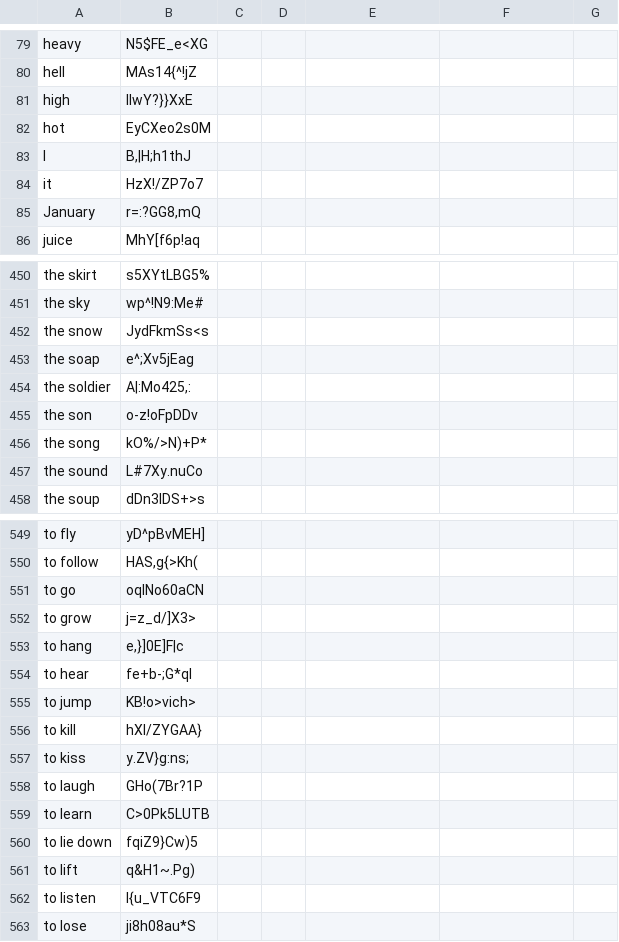
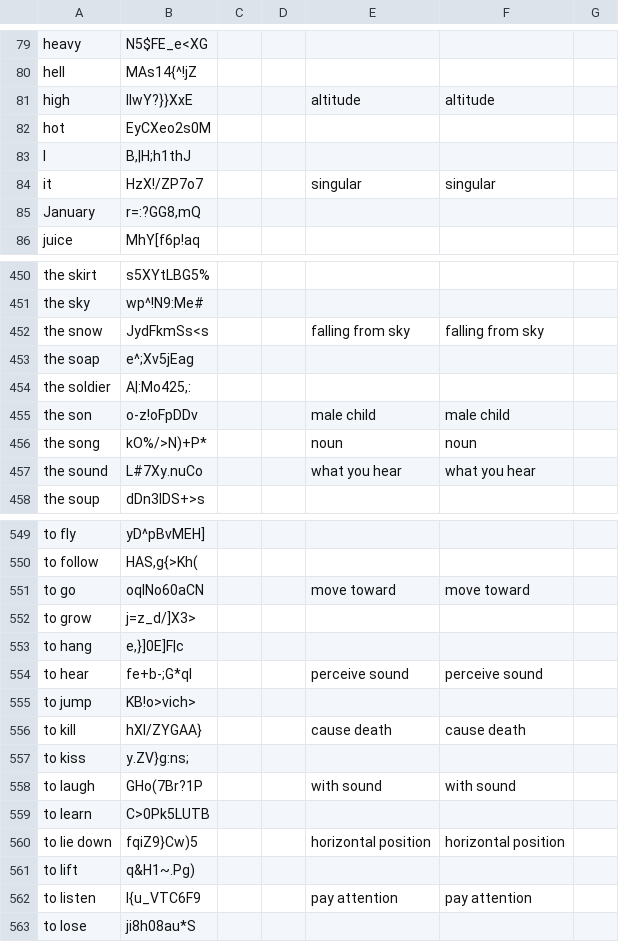
Before and after one commit to ankilangs/ankilangs, a CSV file: src/data/625_words-from-en_us-to-mr_in.csv, drawn as a sheet; only a part is shown, gaps mark what is left out; the diff covers the shown part only.

Commit message:
feat: add remaining mr_IN translations

```diff
--- a/src/data/625_words-from-en_us-to-mr_in.csv
+++ b/src/data/625_words-from-en_us-to-mr_in.csv
@@ -80,6 +80,6 @@ heavy,N5$FE_e<XG,,,,,
 hell,MAs14{^!jZ,,,,,
-high,llwY?}}XxE,,,,,
+high,llwY?}}XxE,,,altitude,altitude,
 hot,EyCXeo2s0M,,,,,
 I,"B,|H;h1thJ",,,,,
-it,HzX!/ZP7o7,,,,,
+it,HzX!/ZP7o7,,,singular,singular,
 January,"r=:?GG8,mQ",,,,,
@@ -451,8 +451,8 @@ the skirt,s5XYtLBG5%,,,,,
 the sky,wp^!N9:Me#,,,,,
-the snow,JydFkmSs<s,,,,,
+the snow,JydFkmSs<s,,,falling from sky,falling from sky,
 the soap,e^;Xv5jEag,,,,,
 the soldier,"A|:Mo425,:",,,,,
-the son,o-z!oFpDDv,,,,,
-the song,kO%/>N)+P*,,,,,
-the sound,L#7Xy.nuCo,,,,,
+the son,o-z!oFpDDv,,,male child,male child,
+the song,kO%/>N)+P*,,,noun,noun,
+the sound,L#7Xy.nuCo,,,what you hear,what you hear,
 the soup,dDn3lDS+>s,,,,,
@@ -550,14 +550,14 @@ to fly,yD^pBvMEH],,,,,
 to follow,"HAS,g{>Kh(",,,,,
-to go,oqINo60aCN,,,,,
+to go,oqINo60aCN,,,move toward,move toward,
 to grow,j=z_d/]X3>,,,,,
 to hang,"e,}]0E]F|c",,,,,
-to hear,fe+b-;G*ql,,,,,
+to hear,fe+b-;G*ql,,,perceive sound,perceive sound,
 to jump,KB!o>vich>,,,,,
-to kill,hXl/ZYGAA},,,,,
+to kill,hXl/ZYGAA},,,cause death,cause death,
 to kiss,y.ZV}g:ns;,,,,,
-to laugh,GHo(7Br?1P,,,,,
+to laugh,GHo(7Br?1P,,,with sound,with sound,
 to learn,C>0Pk5LUTB,,,,,
-to lie down,fqiZ9}Cw)5,,,,,
+to lie down,fqiZ9}Cw)5,,,horizontal position,horizontal position,
 to lift,q&H1~.Pg),,,,,
-to listen,l{u_VTC6F9,,,,,
+to listen,l{u_VTC6F9,,,pay attention,pay attention,
 to lose,ji8h08au*S,,,,,
```
Also changed, not shown: 80 edited cells elsewhere in this file, 1 other file.
